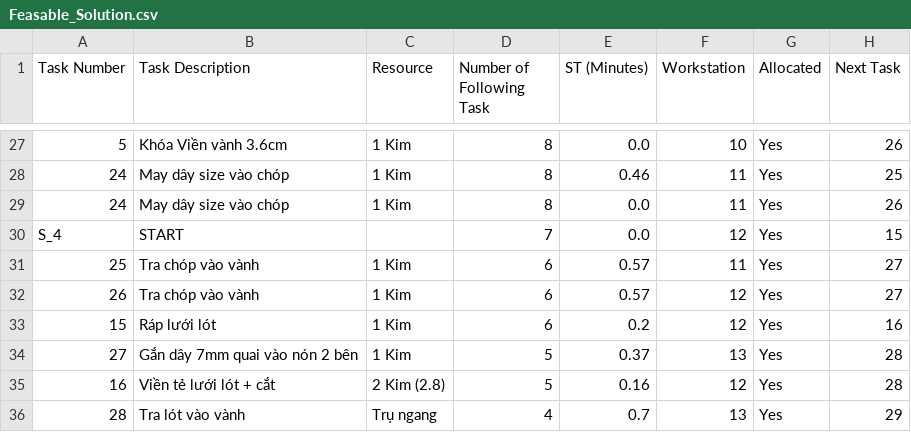
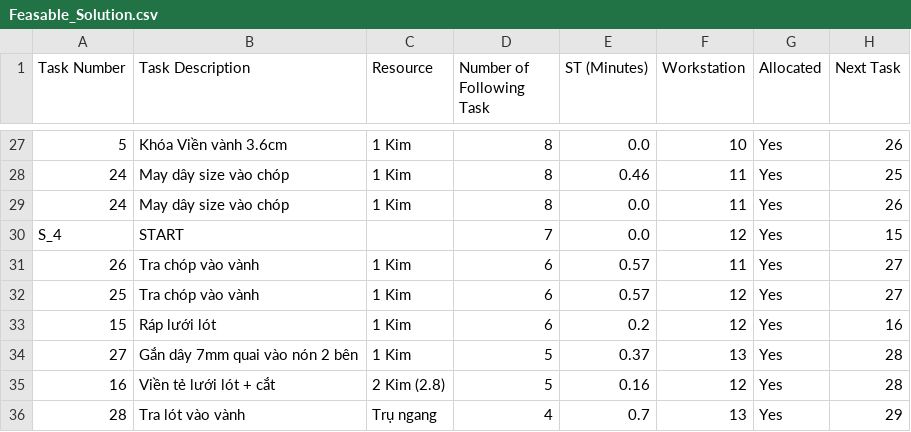
Before and after one commit to Thang1703hrsh/sttd, a CSV file: Feasable_Solution.csv, drawn as a sheet; only a part is shown, gaps mark what is left out; removed rows and columns are numbered as before the commit, all else as after; the diff names each change by its address in the sheet, - before the commit and + after, or states it on an @@ line.

```diff
--- a/Feasable_Solution.csv
+++ b/Feasable_Solution.csv
-row 31: 25 | Tra chóp vào vành | 1 Kim | 6 | 0.57 | 11 | Yes | 27
-F31 (Workstation): 12
+F31 (Workstation): 11
+row 32: 25 | Tra chóp vào vành | 1 Kim | 6 | 0.57 | 12 | Yes | 27
```
Also changed, not shown: Line_Balance.csv, 6 other files.
